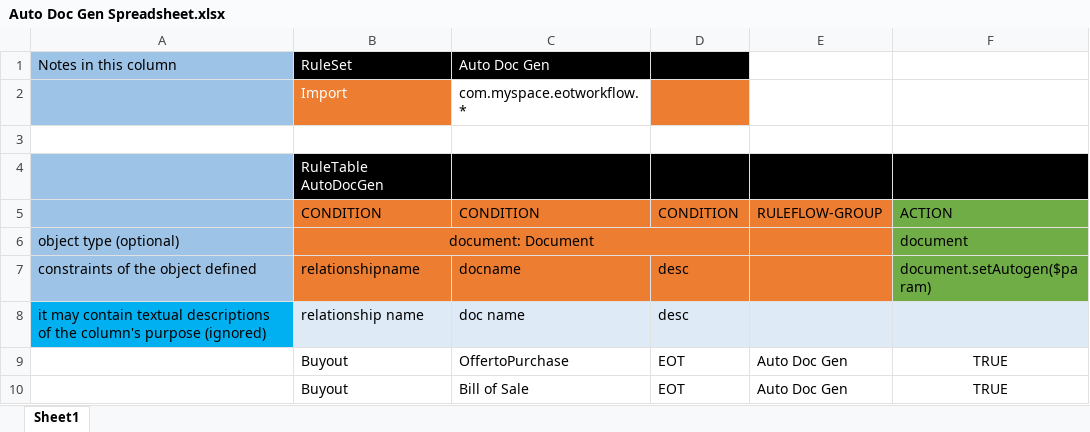
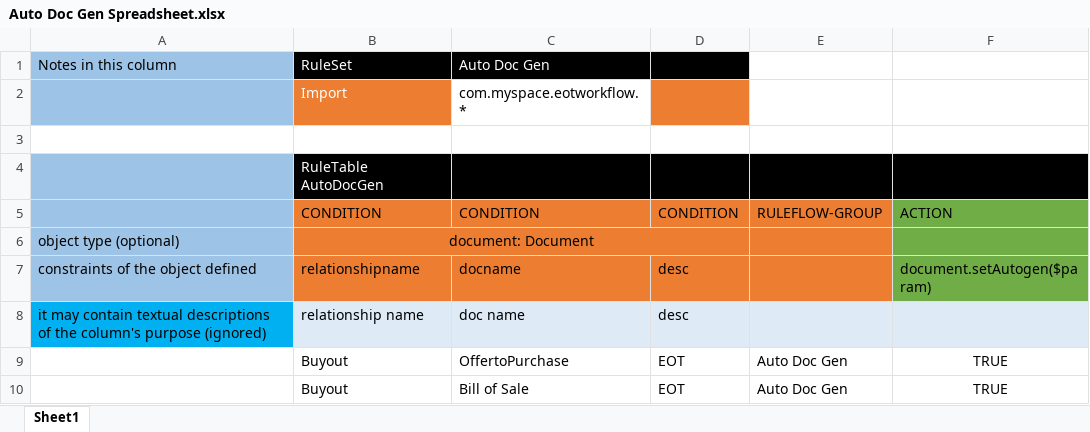
Before and after one commit to Watsorg/EOTWorkflow, an Excel workbook: src/main/resources/com/myspace/eotworkflow/Auto Doc Gen Spreadsheet.xlsx, sheet Sheet1, drawn as a sheet; values as stored, in another font and other column widths than the file's, no borders; the diff names each change by its address in the sheet, - before the commit and + after, or states it on an @@ line.

Commit message:
Uploaded 22-Oct-2021 18:00:32 {/src/main/resources/com/myspace/eotworkflow/Auto Doc Gen Spreadsheet.xlsx}

```diff
--- a/src/main/resources/com/myspace/eotworkflow/Auto Doc Gen Spreadsheet.xlsx (sheet Sheet1)
+++ b/src/main/resources/com/myspace/eotworkflow/Auto Doc Gen Spreadsheet.xlsx (sheet Sheet1)
-F6: document
+F6: (empty)
```
